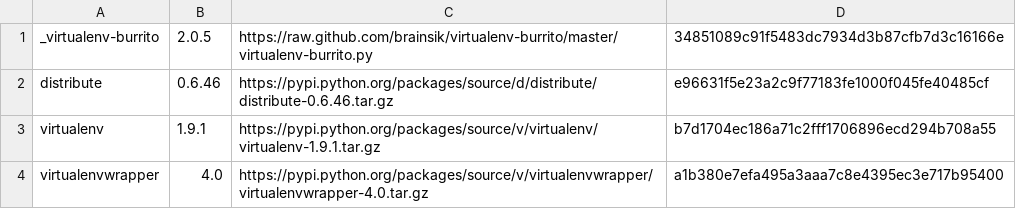
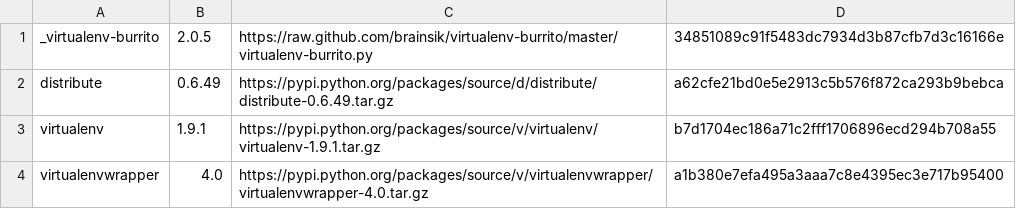
Before and after one commit to brainsik/virtualenv-burrito, a CSV file: versions.csv, drawn as a sheet.

Commit message:
upgrade to distribute 0.6.49
fixes #32

```diff
--- a/versions.csv
+++ b/versions.csv
@@ -1,3 +1,3 @@
 _virtualenv-burrito,2.0.5,https://raw.github.com/brainsik/virtualenv-burrito/master/virtualenv-burrito.py,34851089c91f5483dc7934d3b87cfb7d3c16166e
-distribute,0.6.46,https://pypi.python.org/packages/source/d/distribute/distribute-0.6.46.tar.gz,e96631f5e23a2c9f77183fe1000f045fe40485cf
+distribute,0.6.49,https://pypi.python.org/packages/source/d/distribute/distribute-0.6.49.tar.gz,a62cfe21bd0e5e2913c5b576f872ca293b9bebca
 virtualenv,1.9.1,https://pypi.python.org/packages/source/v/virtualenv/virtualenv-1.9.1.tar.gz,b7d1704ec186a71c2fff1706896ecd294b708a55
```
Also changed, not shown: 1 other file.
